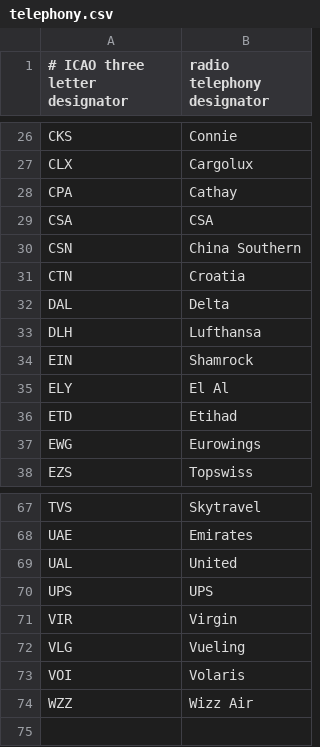
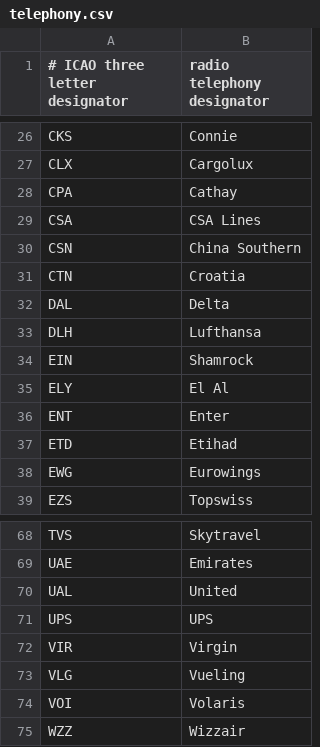
Before and after one commit to mrlm-net/voice-goio, a CSV file: data/telephony.csv, drawn as a sheet; only a part is shown, gaps mark what is left out.

Commit message:
fix(normalise): callsigns written as said, verified telephony designators, hyphenated words (#1)

```diff
--- a/data/telephony.csv
+++ b/data/telephony.csv
@@ -28,3 +28,3 @@ CLX,Cargolux
 CPA,Cathay
-CSA,CSA
+CSA,CSA Lines
 CSN,China Southern
@@ -35,2 +35,3 @@ EIN,Shamrock
 ELY,El Al
+ENT,Enter
 ETD,Etihad
@@ -73,2 +74,2 @@ VLG,Vueling
 VOI,Volaris
-WZZ,Wizz Air
+WZZ,Wizzair
```
Also changed, not shown: 3 other files.
